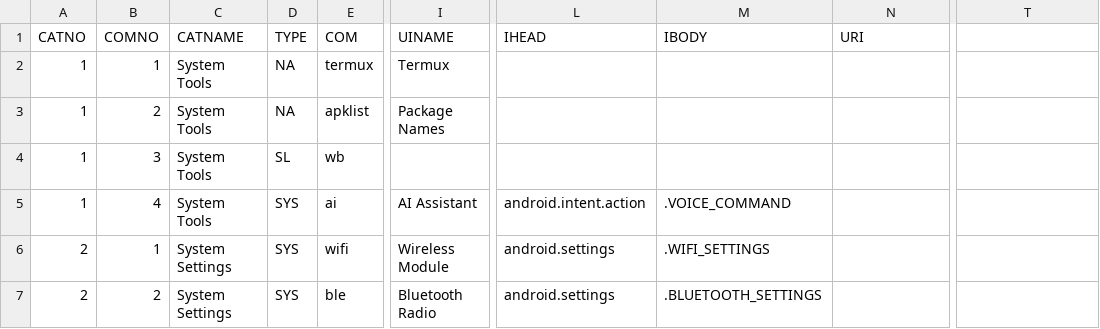
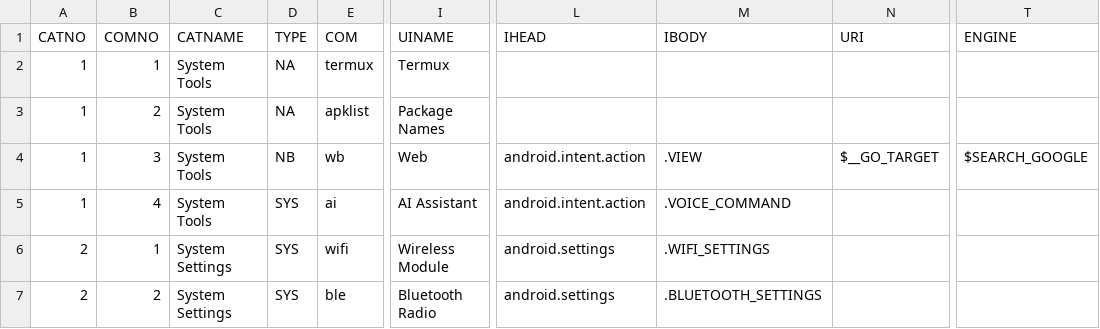
Before and after one commit to DreaM117er/mux-os, a CSV file: system.csv, drawn as a sheet; only a part is shown, gaps mark what is left out; the diff names each change by its address in the sheet, - before the commit and + after, or states it on an @@ line.

Commit message:
rebuild wb command & intent

```diff
--- a/system.csv
+++ b/system.csv
-T1: (empty)
+T1: ENGINE
-D4 (TYPE): SL
+D4 (TYPE): NB
-I4 (UINAME): (empty)
+I4 (UINAME): Web
-L4 (IHEAD): (empty)
+L4 (IHEAD): android.intent.action
-M4 (IBODY): (empty)
+M4 (IBODY): .VIEW
-N4 (URI): (empty)
+N4 (URI): $__GO_TARGET
-T4 (ENGINE): (empty)
+T4 (ENGINE): $SEARCH_GOOGLE
```
Also changed, not shown: 1 other file.
